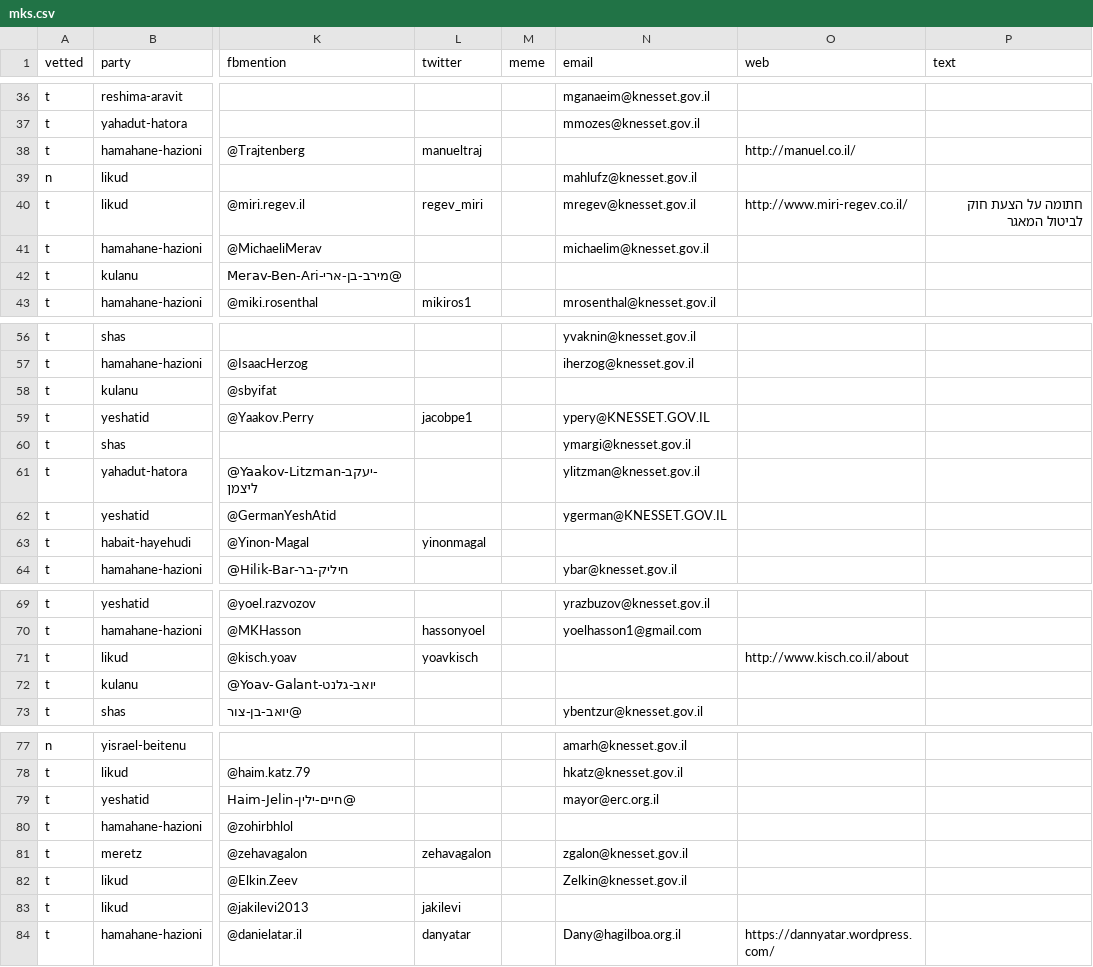
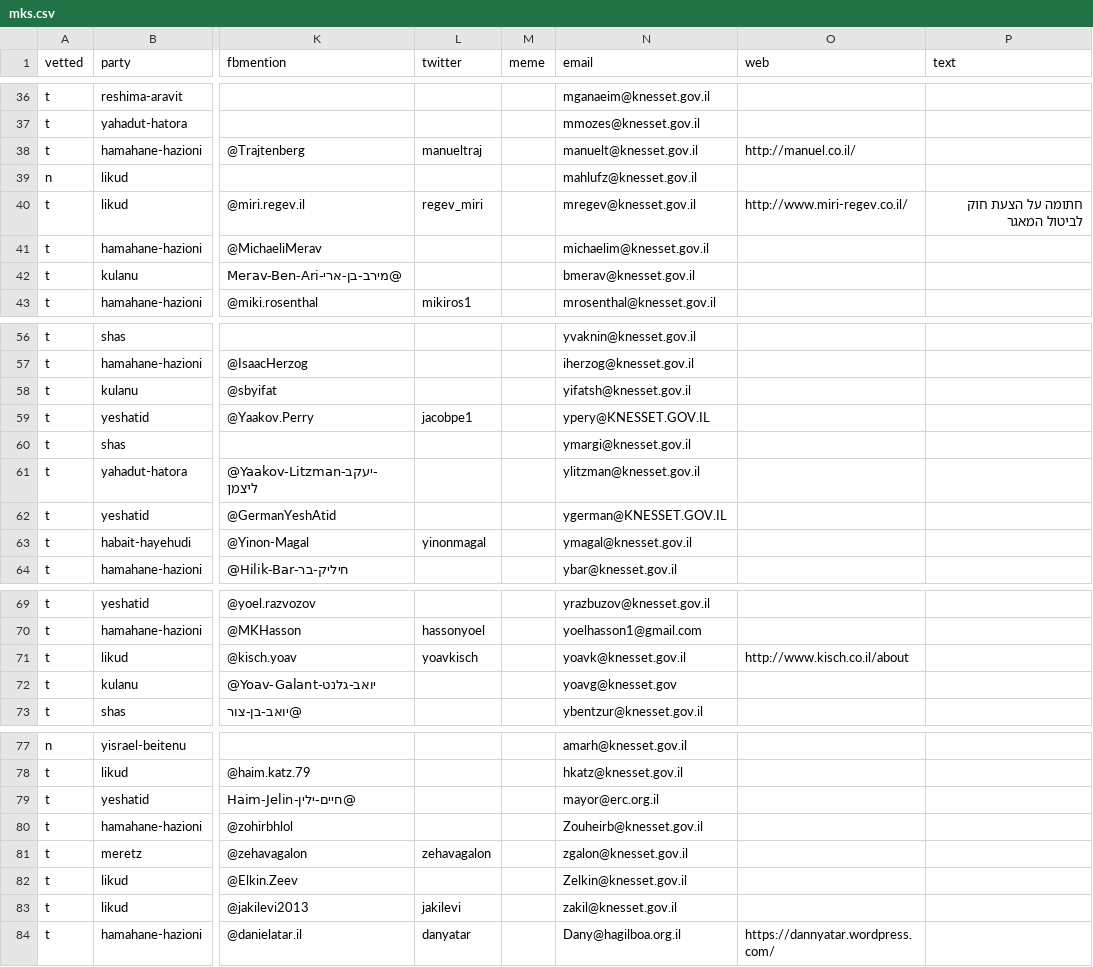
Before and after one commit to no2bio/mk-personal, a CSV file: _data/mks.csv, drawn as a sheet; only a part is shown, gaps mark what is left out; the diff covers the shown part only; the diff names each change by its address in the sheet, - before the commit and + after, or states it on an @@ line.

Commit message:
Some more MK emails

```diff
--- a/_data/mks.csv
+++ b/_data/mks.csv
-N38 (email): (empty)
+N38 (email): manuelt@knesset.gov.il
-N42 (email): (empty)
+N42 (email): bmerav@knesset.gov.il
-N58 (email): (empty)
+N58 (email): yifatsh@knesset.gov.il
-N63 (email): (empty)
+N63 (email): ymagal@knesset.gov.il
-N71 (email): (empty)
+N71 (email): yoavk@knesset.gov.il
-N72 (email): (empty)
+N72 (email): yoavg@knesset.gov
-N80 (email): (empty)
+N80 (email): Zouheirb@knesset.gov.il
-N83 (email): (empty)
+N83 (email): zakil@knesset.gov.il
```
Also changed, not shown: 2 edited cells elsewhere in this file, data/mks.csv.
